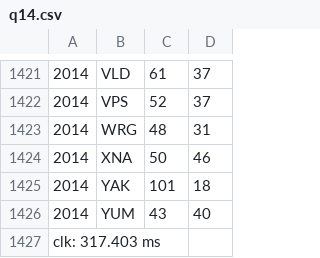
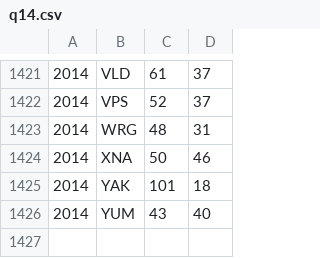
Before and after one commit to MonetDBSolutions/airtraffic-benchmark, a CSV file: subsets/2yr/q14.csv, drawn as a sheet; only a part is shown, gaps mark what is left out.

```diff
--- a/subsets/2yr/q14.csv
+++ b/subsets/2yr/q14.csv
@@ -1426,2 +1426 @@
 2014,YUM,43,40
-clk: 317.403 ms
```
Also changed, not shown: subsets/2yr/q11.csv, subsets/2yr/q16.csv, 44 other files.
